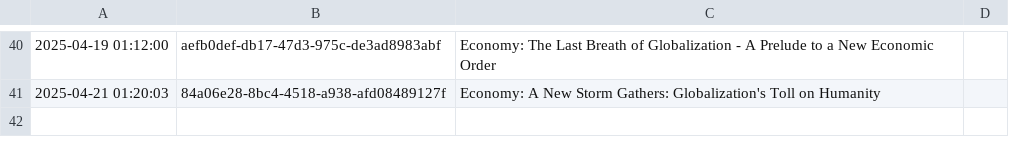
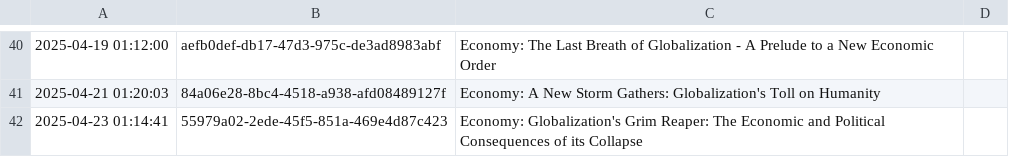
Before and after one commit to cryptoroom203/AI-insight, a CSV file: mind/mind.csv, drawn as a sheet; only a part is shown, gaps mark what is left out; the diff names each change by its address in the sheet, - before the commit and + after, or states it on an @@ line.

```diff
--- a/mind/mind.csv
+++ b/mind/mind.csv
+row 42: 2025-04-23 01:14:41 | 55979a02-2ede-45f5-851a-469e4d87c423 | Economy: Globalization's Grim Reaper: The Economic and Political Consequences of its Collapse
```
Also changed, not shown: 1 other file.
